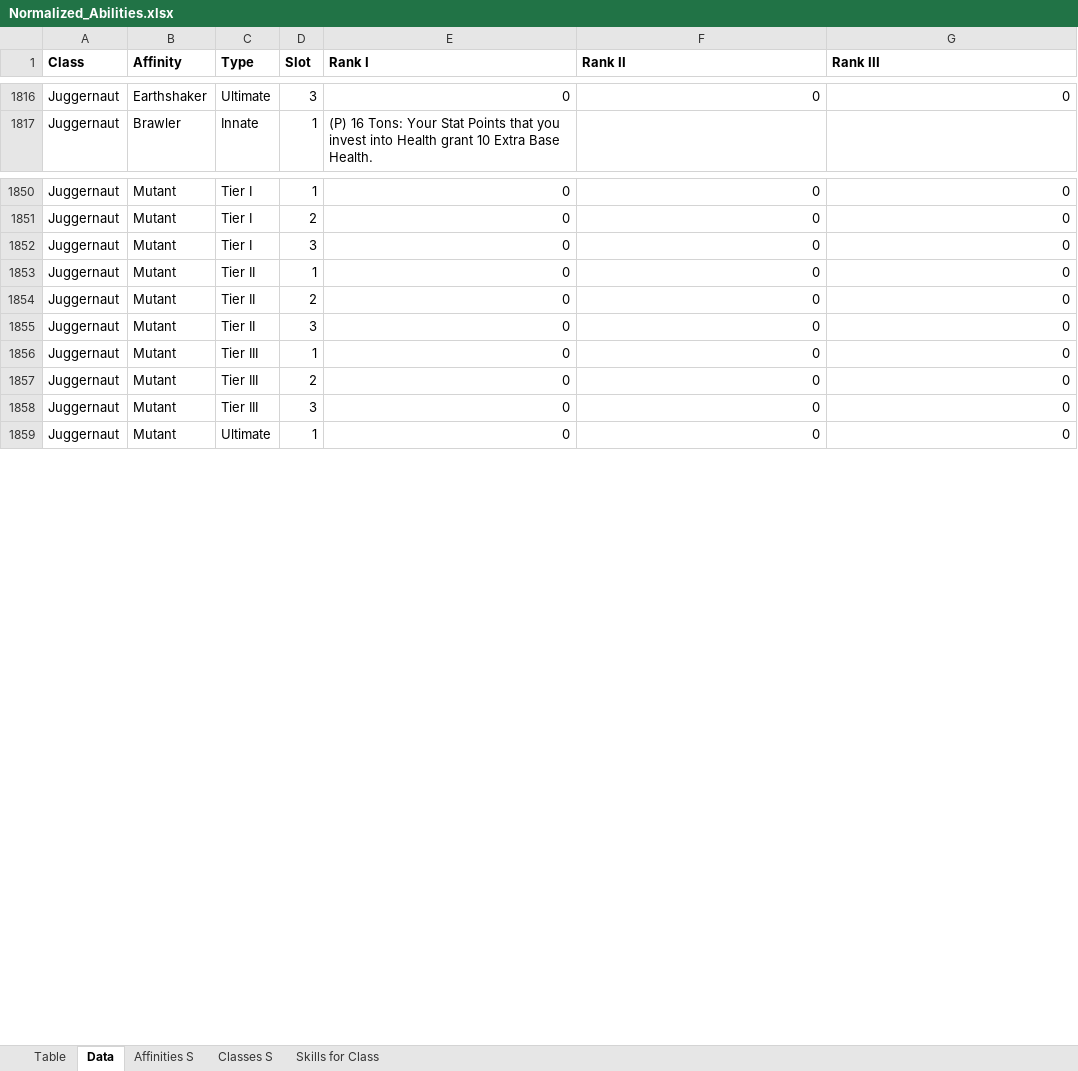
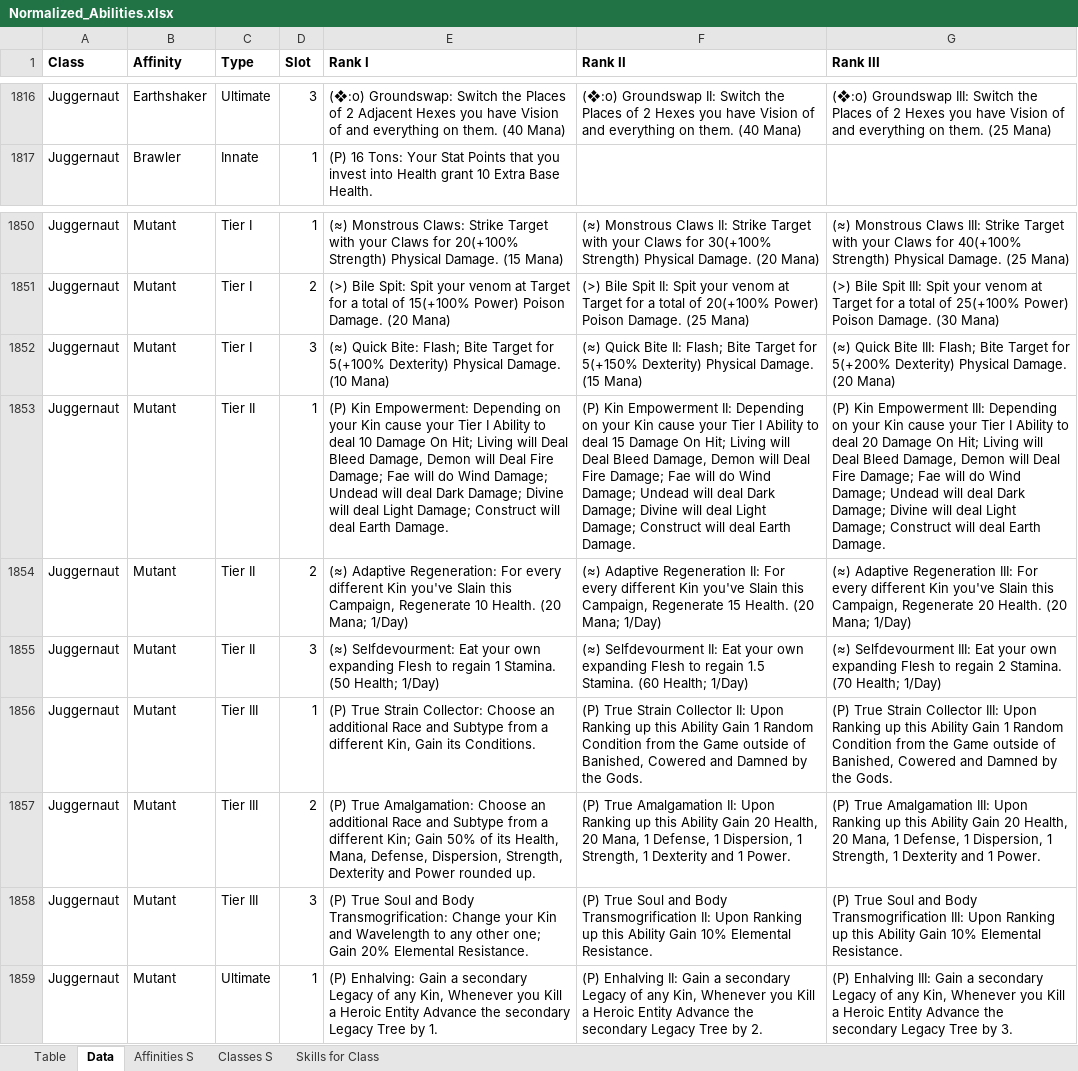
Before and after one commit to PyroMantra/warpedoriginal, an Excel workbook: static/Data/Normalized_Abilities.xlsx, sheet Data, drawn as a sheet; only a part is shown, gaps mark what is left out; values as stored, in another font and other column widths than the file's, no borders; the diff covers the shown part only; the diff names each change by its address in the sheet, - before the commit and + after, or states it on an @@ line.

```diff
--- a/static/Data/Normalized_Abilities.xlsx (sheet Data)
+++ b/static/Data/Normalized_Abilities.xlsx (sheet Data)
-E1816 (Rank I): 0
+E1816 (Rank I): (❖:o) Groundswap: Switch the Places of 2 Adjacent Hexes you have Vision of and everything on them. (40 Mana)
-F1816 (Rank II): 0
+F1816 (Rank II): (❖:o) Groundswap II: Switch the Places of 2 Hexes you have Vision of and everything on them. (40 Mana)
-G1816 (Rank III): 0
+G1816 (Rank III): (❖:o) Groundswap III: Switch the Places of 2 Hexes you have Vision of and everything on them. (25 Mana)
-E1850 (Rank I): 0
+E1850 (Rank I): (≈) Monstrous Claws: Strike Target with your Claws for 20(+100% Strength) Physical Damage. (15 Mana)
-F1850 (Rank II): 0
+F1850 (Rank II): (≈) Monstrous Claws II: Strike Target with your Claws for 30(+100% Strength) Physical Damage. (20 Mana)
-G1850 (Rank III): 0
+G1850 (Rank III): (≈) Monstrous Claws III: Strike Target with your Claws for 40(+100% Strength) Physical Damage. (25 Mana)
-E1851 (Rank I): 0
+E1851 (Rank I): (>) Bile Spit: Spit your venom at Target for a total of 15(+100% Power) Poison Damage. (20 Mana)
-F1851 (Rank II): 0
+F1851 (Rank II): (>) Bile Spit II: Spit your venom at Target for a total of 20(+100% Power) Poison Damage. (25 Mana)
-G1851 (Rank III): 0
+G1851 (Rank III): (>) Bile Spit III: Spit your venom at Target for a total of 25(+100% Power) Poison Damage. (30 Mana)
-E1852 (Rank I): 0
+E1852 (Rank I): (≈) Quick Bite: Flash; Bite Target for 5(+100% Dexterity) Physical Damage. (10 Mana)
-F1852 (Rank II): 0
+F1852 (Rank II): (≈) Quick Bite II: Flash; Bite Target for 5(+150% Dexterity) Physical Damage. (15 Mana)
-G1852 (Rank III): 0
+G1852 (Rank III): (≈) Quick Bite III: Flash; Bite Target for 5(+200% Dexterity) Physical Damage. (20 Mana)
-E1853 (Rank I): 0
+E1853 (Rank I): (P) Kin Empowerment: Depending on your Kin cause your Tier I Ability to deal 10 Damage On Hit; Living will Deal Bleed Damage, Demon will Deal Fire Damage; Fae will do Wind Damage; Undead will deal Dark Damage; Divine will deal Light Damage; Construct will deal Earth Damage.
-F1853 (Rank II): 0
+F1853 (Rank II): (P) Kin Empowerment II: Depending on your Kin cause your Tier I Ability to deal 15 Damage On Hit; Living will Deal Bleed Damage, Demon will Deal Fire Damage; Fae will do Wind Damage; Undead will deal Dark Damage; Divine will deal Light Damage; Construct will deal Earth Damage.
-G1853 (Rank III): 0
+G1853 (Rank III): (P) Kin Empowerment III: Depending on your Kin cause your Tier I Ability to deal 20 Damage On Hit; Living will Deal Bleed Damage, Demon will Deal Fire Damage; Fae will do Wind Damage; Undead will deal Dark Damage; Divine will deal Light Damage; Construct will deal Earth Damage.
-E1854 (Rank I): 0
+E1854 (Rank I): (≈) Adaptive Regeneration: For every different Kin you've Slain this Campaign, Regenerate 10 Health. (20 Mana; 1/Day)
-F1854 (Rank II): 0
+F1854 (Rank II): (≈) Adaptive Regeneration II: For every different Kin you've Slain this Campaign, Regenerate 15 Health. (20 Mana; 1/Day)
-G1854 (Rank III): 0
+G1854 (Rank III): (≈) Adaptive Regeneration III: For every different Kin you've Slain this Campaign, Regenerate 20 Health. (20 Mana; 1/Day)
-E1855 (Rank I): 0
+E1855 (Rank I): (≈) Selfdevourment: Eat your own expanding Flesh to regain 1 Stamina. (50 Health; 1/Day)
-F1855 (Rank II): 0
+F1855 (Rank II): (≈) Selfdevourment II: Eat your own expanding Flesh to regain 1.5 Stamina. (60 Health; 1/Day)
-G1855 (Rank III): 0
+G1855 (Rank III): (≈) Selfdevourment III: Eat your own expanding Flesh to regain 2 Stamina. (70 Health; 1/Day)
-E1856 (Rank I): 0
+E1856 (Rank I): (P) True Strain Collector: Choose an additional Race and Subtype from a different Kin, Gain its Conditions.
-F1856 (Rank II): 0
+F1856 (Rank II): (P) True Strain Collector II: Upon Ranking up this Ability Gain 1 Random Condition from the Game outside of Banished, Cowered and Damned by the Gods.
-G1856 (Rank III): 0
+G1856 (Rank III): (P) True Strain Collector III: Upon Ranking up this Ability Gain 1 Random Condition from the Game outside of Banished, Cowered and Damned by the Gods.
-E1857 (Rank I): 0
+E1857 (Rank I): (P) True Amalgamation: Choose an additional Race and Subtype from a different Kin; Gain 50% of its Health, Mana, Defense, Dispersion, Strength, Dexterity and Power rounded up.
-F1857 (Rank II): 0
+F1857 (Rank II): (P) True Amalgamation II: Upon Ranking up this Ability Gain 20 Health, 20 Mana, 1 Defense, 1 Dispersion, 1 Strength, 1 Dexterity and 1 Power.
-G1857 (Rank III): 0
+G1857 (Rank III): (P) True Amalgamation III: Upon Ranking up this Ability Gain 20 Health, 20 Mana, 1 Defense, 1 Dispersion, 1 Strength, 1 Dexterity and 1 Power.
-E1858 (Rank I): 0
+E1858 (Rank I): (P) True Soul and Body Transmogrification: Change your Kin and Wavelength to any other one; Gain 20% Elemental Resistance.
-F1858 (Rank II): 0
+F1858 (Rank II): (P) True Soul and Body Transmogrification II: Upon Ranking up this Ability Gain 10% Elemental Resistance.
-G1858 (Rank III): 0
+G1858 (Rank III): (P) True Soul and Body Transmogrification III: Upon Ranking up this Ability Gain 10% Elemental Resistance.
-E1859 (Rank I): 0
+E1859 (Rank I): (P) Enhalving: Gain a secondary Legacy of any Kin, Whenever you Kill a Heroic Entity Advance the secondary Legacy Tree by 1.
-F1859 (Rank II): 0
+F1859 (Rank II): (P) Enhalving II: Gain a secondary Legacy of any Kin, Whenever you Kill a Heroic Entity Advance the secondary Legacy Tree by 2.
-G1859 (Rank III): 0
+G1859 (Rank III): (P) Enhalving III: Gain a secondary Legacy of any Kin, Whenever you Kill a Heroic Entity Advance the secondary Legacy Tree by 3.
```
Also changed, not shown: 68 edited cells elsewhere in this sheet, data/Layer List (7).xlsx, 2 other files.
